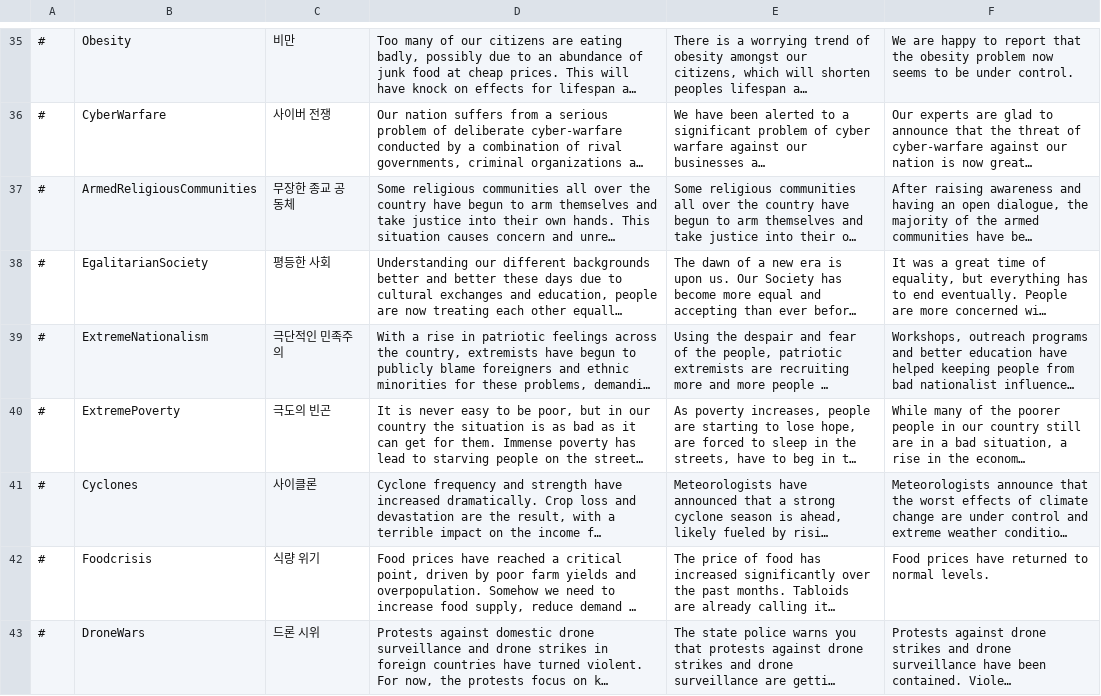
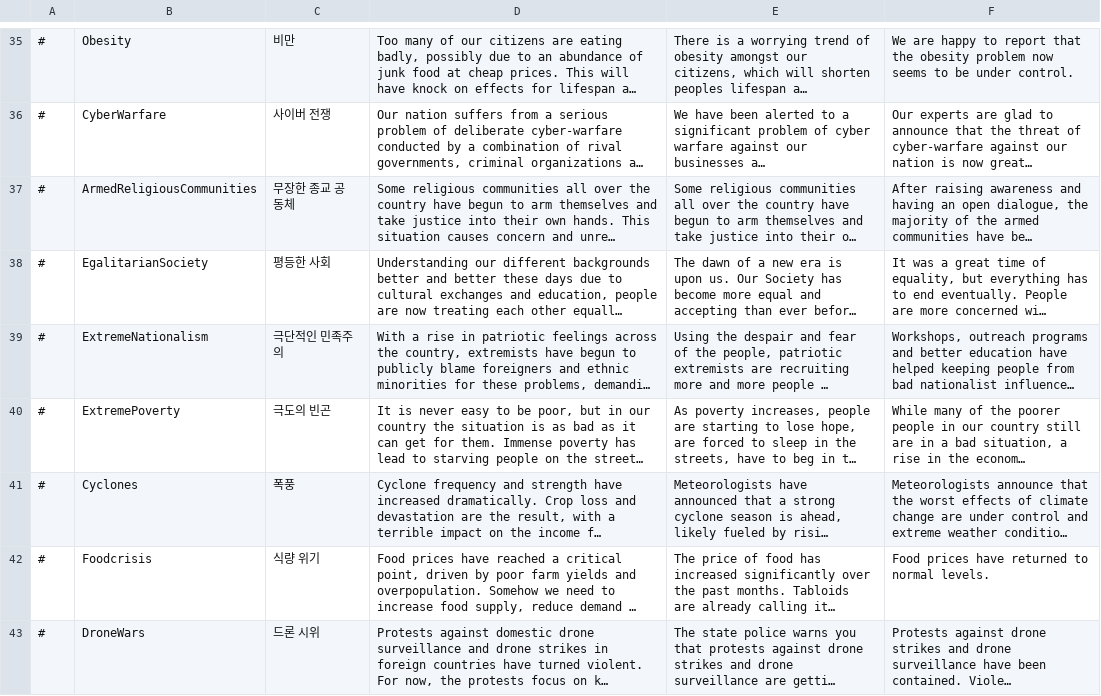
Before and after one commit to whiteforce4/Democracy4KoreanTranslation, a CSV file: Korean/situations.csv, drawn as a sheet; only a part is shown, gaps mark what is left out; long unchanged cells end in …; the diff names each change by its address in the sheet, - before the commit and + after, or states it on an @@ line.

Commit message:
Update situations.csv

```diff
--- a/Korean/situations.csv
+++ b/Korean/situations.csv
-C41: 사이클론
+C41: 폭풍
```
